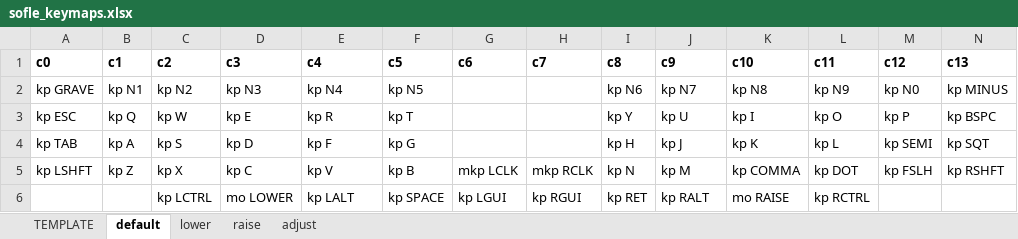
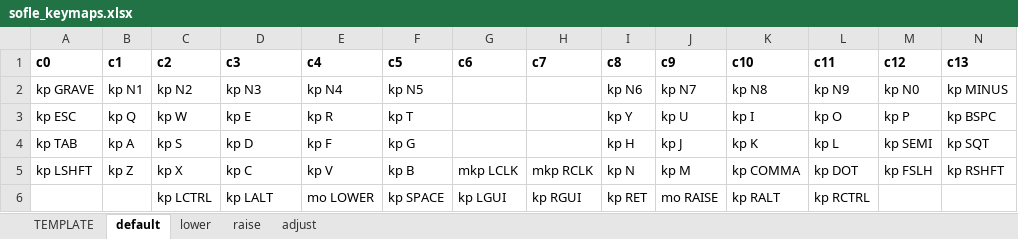
Before and after one commit to eteq/zmk, an Excel workbook: app/boards/shields/sofle/sofle_keymaps.xlsx, sheet default, drawn as a sheet; values as stored, in another font and other column widths than the file's, no borders; the diff names each change by its address in the sheet, - before the commit and + after, or states it on an @@ line.

```diff
--- a/app/boards/shields/sofle/sofle_keymaps.xlsx (sheet default)
+++ b/app/boards/shields/sofle/sofle_keymaps.xlsx (sheet default)
-D6 (c3): mo LOWER
+D6 (c3): kp LALT
-E6 (c4): kp LALT
+E6 (c4): mo LOWER
-J6 (c9): kp RALT
+J6 (c9): mo RAISE
-K6 (c10): mo RAISE
+K6 (c10): kp RALT
```
Also changed, not shown: sheet adjust, 1 other file.
